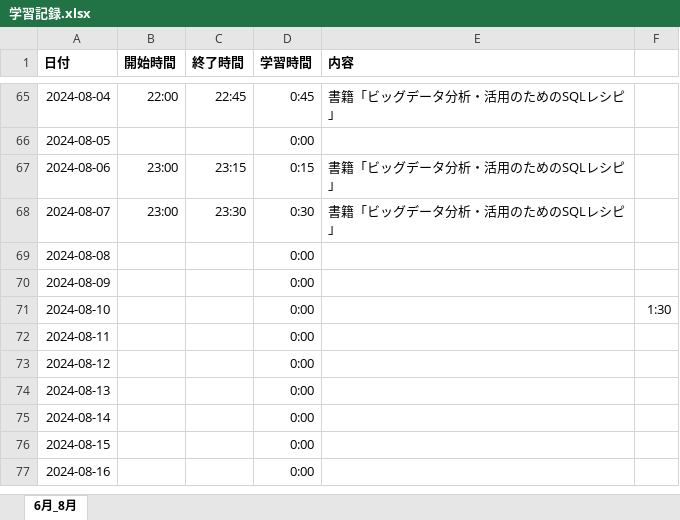
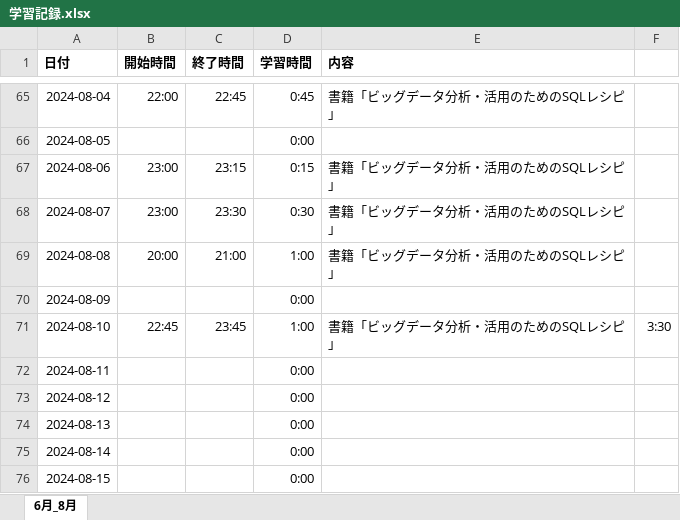
Before and after one commit to Yoshi-Kosaka/Zemi, an Excel workbook: Study/学習記録.xlsx, sheet 6月_8月, drawn as a sheet; only a part is shown, gaps mark what is left out; the shorter side is filled out with more unchanged rows; values as stored, in another font and other column widths than the file's, no borders; the diff names each change by its address in the sheet, - before the commit and + after, or states it on an @@ line.

Commit message:
fix Study

```diff
--- a/Study/学習記録.xlsx (sheet 6月_8月)
+++ b/Study/学習記録.xlsx (sheet 6月_8月)
-B69 (開始時間): (empty)
+B69 (開始時間): 20:00
-C69 (終了時間): (empty)
+C69 (終了時間): 21:00
-D69 (学習時間): 0:00
+D69 (学習時間): 1:00
-E69 (内容): (empty)
+E69 (内容): 書籍「ビッグデータ分析・活用のためのSQLレシピ」
-B71 (開始時間): (empty)
+B71 (開始時間): 22:45
-C71 (終了時間): (empty)
+C71 (終了時間): 23:45
-D71 (学習時間): 0:00
+D71 (学習時間): 1:00
-E71 (内容): (empty)
+E71 (内容): 書籍「ビッグデータ分析・活用のためのSQLレシピ」
-F71: 1:30
+F71: 3:30
```
